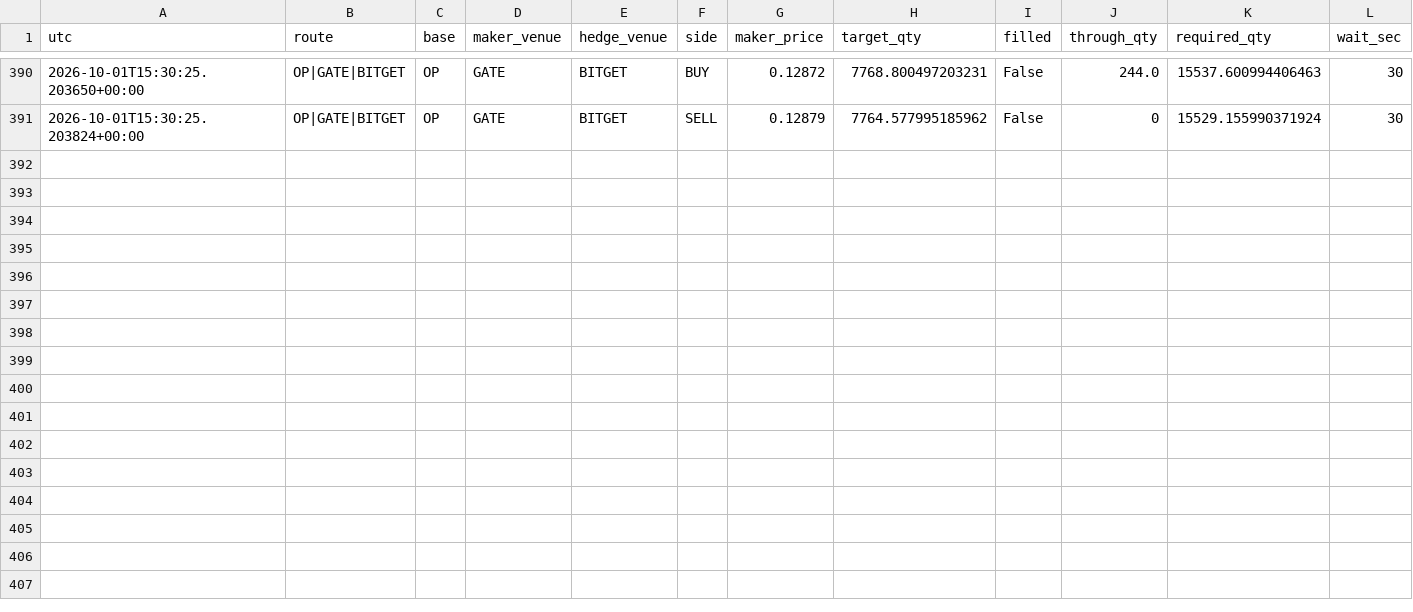
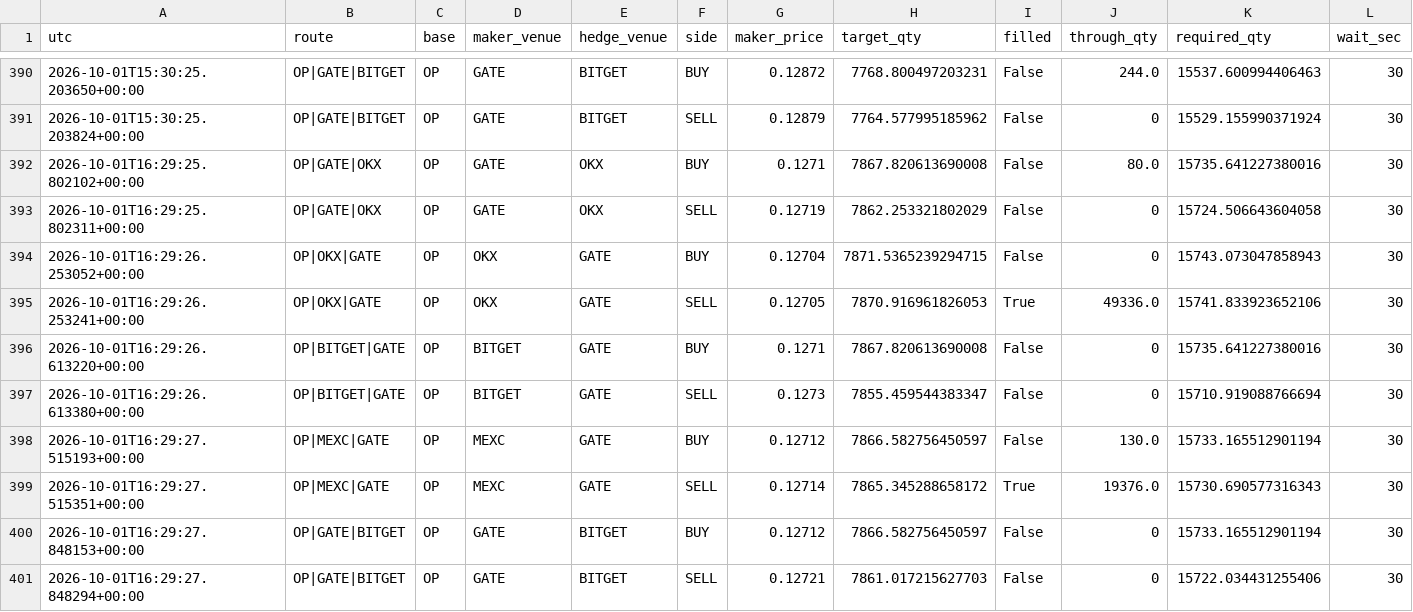
Before and after one commit to actforfoto-rgb/ETRN, a CSV file: NORM_LAB/ARBITRAGE_RADAR/production/event_state/crypto_maker_fill_calibration.csv, drawn as a sheet; only a part is shown, gaps mark what is left out; rows hold the shown columns only; the diff names each change by its address in the sheet, - before the commit and + after, or states it on an @@ line.

```diff
--- a/NORM_LAB/ARBITRAGE_RADAR/production/event_state/crypto_maker_fill_calibration.csv
+++ b/NORM_LAB/ARBITRAGE_RADAR/production/event_state/crypto_maker_fill_calibration.csv
+row 392: 2026-10-01T16:29:25.802102+00:00 | OP|GATE|OKX | OP | GATE | OKX | BUY | 0.1271 | 7867.820613690008 | False | 80.0 | 15735.641227380016 | 30
+row 393: 2026-10-01T16:29:25.802311+00:00 | OP|GATE|OKX | OP | GATE | OKX | SELL | 0.12719 | 7862.253321802029 | False | 0 | 15724.506643604058 | 30
+row 394: 2026-10-01T16:29:26.253052+00:00 | OP|OKX|GATE | OP | OKX | GATE | BUY | 0.12704 | 7871.5365239294715 | False | 0 | 15743.073047858943 | 30
+row 395: 2026-10-01T16:29:26.253241+00:00 | OP|OKX|GATE | OP | OKX | GATE | SELL | 0.12705 | 7870.916961826053 | True | 49336.0 | 15741.833923652106 | 30
+row 396: 2026-10-01T16:29:26.613220+00:00 | OP|BITGET|GATE | OP | BITGET | GATE | BUY | 0.1271 | 7867.820613690008 | False | 0 | 15735.641227380016 | 30
+row 397: 2026-10-01T16:29:26.613380+00:00 | OP|BITGET|GATE | OP | BITGET | GATE | SELL | 0.1273 | 7855.459544383347 | False | 0 | 15710.919088766694 | 30
+row 398: 2026-10-01T16:29:27.515193+00:00 | OP|MEXC|GATE | OP | MEXC | GATE | BUY | 0.12712 | 7866.582756450597 | False | 130.0 | 15733.165512901194 | 30
+row 399: 2026-10-01T16:29:27.515351+00:00 | OP|MEXC|GATE | OP | MEXC | GATE | SELL | 0.12714 | 7865.345288658172 | True | 19376.0 | 15730.690577316343 | 30
+row 400: 2026-10-01T16:29:27.848153+00:00 | OP|GATE|BITGET | OP | GATE | BITGET | BUY | 0.12712 | 7866.582756450597 | False | 0 | 15733.165512901194 | 30
+row 401: 2026-10-01T16:29:27.848294+00:00 | OP|GATE|BITGET | OP | GATE | BITGET | SELL | 0.12721 | 7861.017215627703 | False | 0 | 15722.034431255406 | 30
```
Also changed, not shown: NORM_LAB/ARBITRAGE_RADAR/production/event_state/moex_direct_synthetic_candidates.csv, 9 other files.
